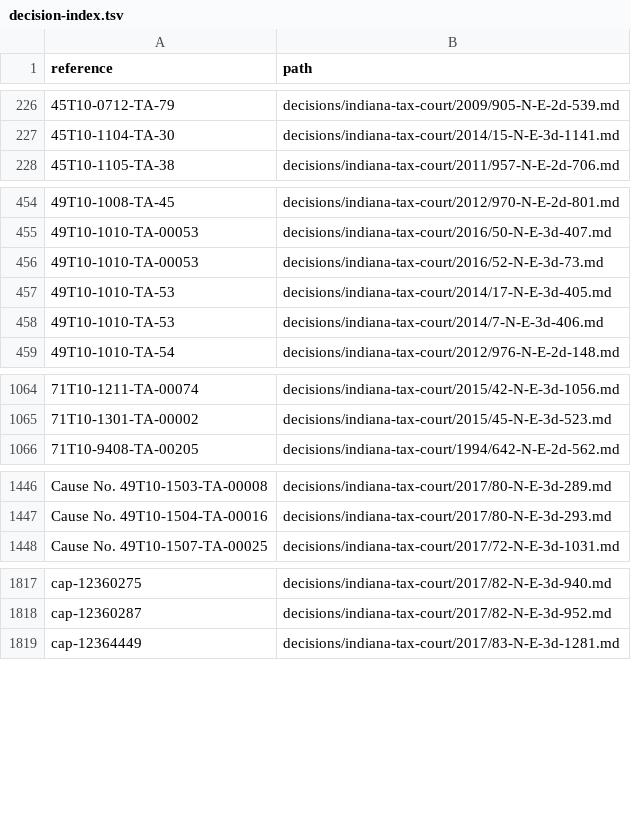
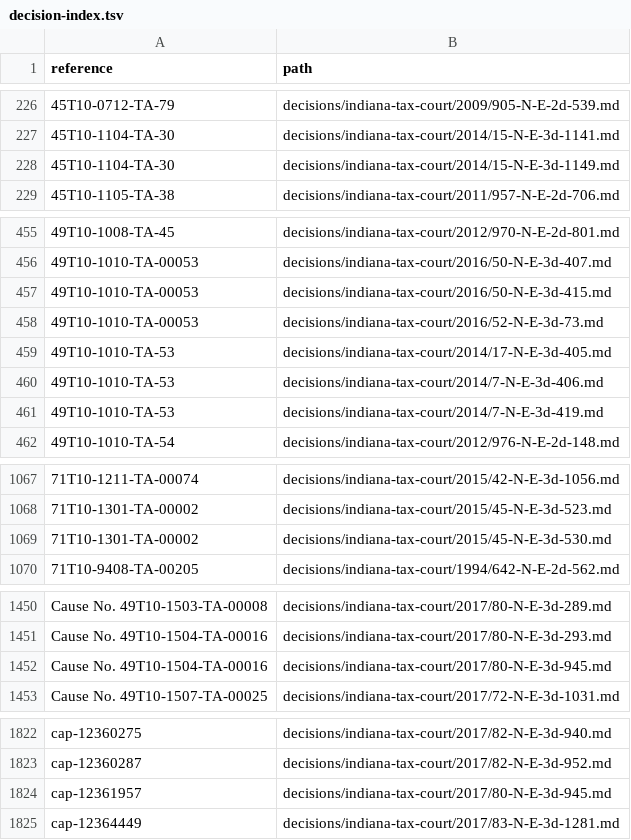
Before and after one commit to lexifina/united-states-indiana-other-courts-caselaw, a TSV file: decision-index.tsv, drawn as a sheet; only a part is shown, gaps mark what is left out; the diff covers the shown part only.

Commit message:
Documentation: CAP deep-check fixes of 2026-11-09: 5 decisions added, 5 corrected; decision index, decision-relations.tsv, decision-dates.tsv, overlay, corpus.json, README, REPRODUCE.md, tools
782 clusters
5 corr wrong merge
16 index rows added
5 index rows dropped
5 new decisions
0 new head matter only
93 partial dates
783 records

```diff
--- a/decision-index.tsv
+++ b/decision-index.tsv
@@ -227,2 +227,3 @@ reference	path
 45T10-1104-TA-30	decisions/indiana-tax-court/2014/15-N-E-3d-1141.md
+45T10-1104-TA-30	decisions/indiana-tax-court/2014/15-N-E-3d-1149.md
 45T10-1105-TA-38	decisions/indiana-tax-court/2011/957-N-E-2d-706.md
@@ -455,2 +456,3 @@ reference	path
 49T10-1010-TA-00053	decisions/indiana-tax-court/2016/50-N-E-3d-407.md
+49T10-1010-TA-00053	decisions/indiana-tax-court/2016/50-N-E-3d-415.md
 49T10-1010-TA-00053	decisions/indiana-tax-court/2016/52-N-E-3d-73.md
@@ -458,2 +460,3 @@ reference	path
 49T10-1010-TA-53	decisions/indiana-tax-court/2014/7-N-E-3d-406.md
+49T10-1010-TA-53	decisions/indiana-tax-court/2014/7-N-E-3d-419.md
 49T10-1010-TA-54	decisions/indiana-tax-court/2012/976-N-E-2d-148.md
@@ -1065,2 +1068,3 @@ reference	path
 71T10-1301-TA-00002	decisions/indiana-tax-court/2015/45-N-E-3d-523.md
+71T10-1301-TA-00002	decisions/indiana-tax-court/2015/45-N-E-3d-530.md
 71T10-9408-TA-00205	decisions/indiana-tax-court/1994/642-N-E-2d-562.md
@@ -1447,2 +1451,3 @@ Cause No. 49T10-1503-TA-00008	decisions/indiana-tax-court/2017/80-N-E-3d-289.md
 Cause No. 49T10-1504-TA-00016	decisions/indiana-tax-court/2017/80-N-E-3d-293.md
+Cause No. 49T10-1504-TA-00016	decisions/indiana-tax-court/2017/80-N-E-3d-945.md
 Cause No. 49T10-1507-TA-00025	decisions/indiana-tax-court/2017/72-N-E-3d-1031.md
@@ -1818,2 +1823,3 @@ cap-12360275	decisions/indiana-tax-court/2017/82-N-E-3d-940.md
 cap-12360287	decisions/indiana-tax-court/2017/82-N-E-3d-952.md
+cap-12361957	decisions/indiana-tax-court/2017/80-N-E-3d-945.md
 cap-12364449	decisions/indiana-tax-court/2017/83-N-E-3d-1281.md
```
Also changed, not shown: 5 added rows and 5 edited cells elsewhere in this file, 7 other files.
